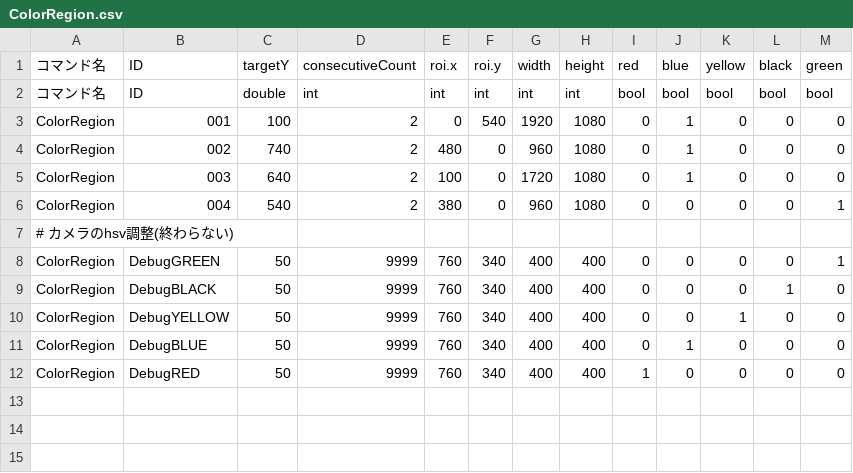
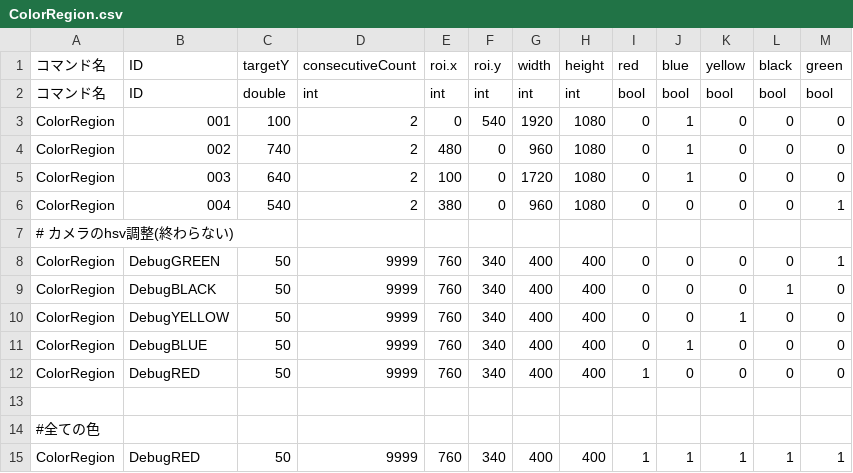
Before and after one commit to KatLab-MiyazakiUniv/etrobocon2026, a CSV file: datafiles/commands/Conditions/ColorRegion.csv, drawn as a sheet.

```diff
--- a/datafiles/commands/Conditions/ColorRegion.csv
+++ b/datafiles/commands/Conditions/ColorRegion.csv
@@ -12 +12,4 @@ ColorRegion,DebugBLUE,50,9999,760,340,400,400,0,1,0,0,0
 ColorRegion,DebugRED,50,9999,760,340,400,400,1,0,0,0,0
+
+#全ての色
+ColorRegion,DebugRED,50,9999,760,340,400,400,1,1,1,1,1
```
Also changed, not shown: 1 other file.
